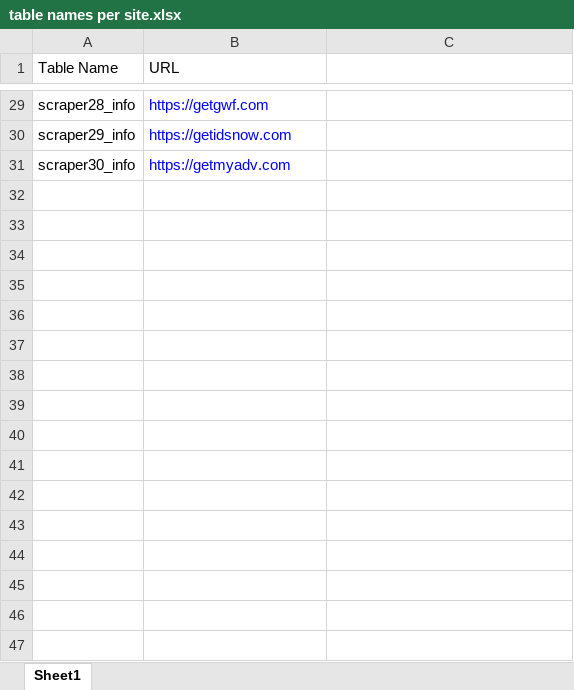
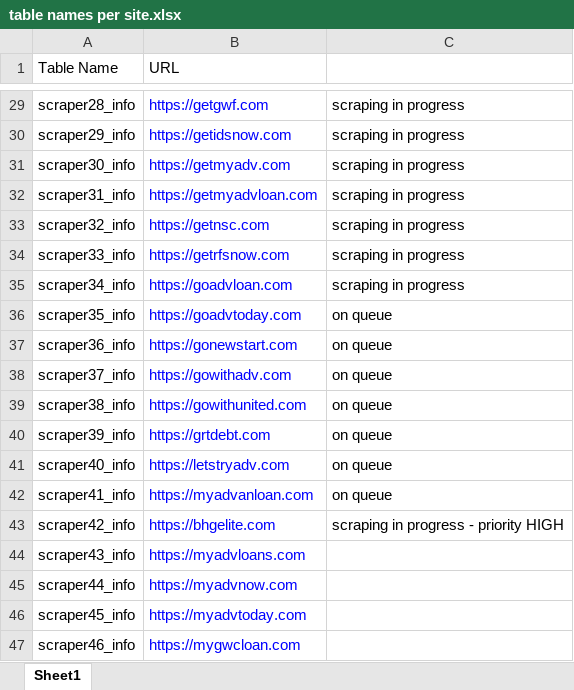
Before and after one commit to terencegalos/corey-scraping, an Excel workbook: src/scraping/table names per site.xlsx, sheet Sheet1, drawn as a sheet; only a part is shown, gaps mark what is left out; values as stored, in another font and other column widths than the file's, no borders; the diff covers the shown part only; the diff names each change by its address in the sheet, - before the commit and + after, or states it on an @@ line.

```diff
--- a/src/scraping/table names per site.xlsx (sheet Sheet1)
+++ b/src/scraping/table names per site.xlsx (sheet Sheet1)
-C29:C31: (empty)
+C29:C31: scraping in progress
+row 32: scraper31_info | https://getmyadvloan.com | scraping in progress
+row 33: scraper32_info | https://getnsc.com | scraping in progress
+row 34: scraper33_info | https://getrfsnow.com | scraping in progress
+row 35: scraper34_info | https://goadvloan.com | scraping in progress
+row 36: scraper35_info | https://goadvtoday.com | on queue
+row 37: scraper36_info | https://gonewstart.com | on queue
+row 38: scraper37_info | https://gowithadv.com | on queue
+row 39: scraper38_info | https://gowithunited.com | on queue
+row 40: scraper39_info | https://grtdebt.com | on queue
+row 41: scraper40_info | https://letstryadv.com | on queue
+row 42: scraper41_info | https://myadvanloan.com | on queue
+row 43: scraper42_info | https://bhgelite.com | scraping in progress - priority HIGH
+row 44: scraper43_info | https://myadvloans.com
+row 45: scraper44_info | https://myadvnow.com
+row 46: scraper45_info | https://myadvtoday.com
+row 47: scraper46_info | https://mygwcloan.com
```
Also changed, not shown: 54 added rows and 27 edited cells elsewhere in this sheet.
